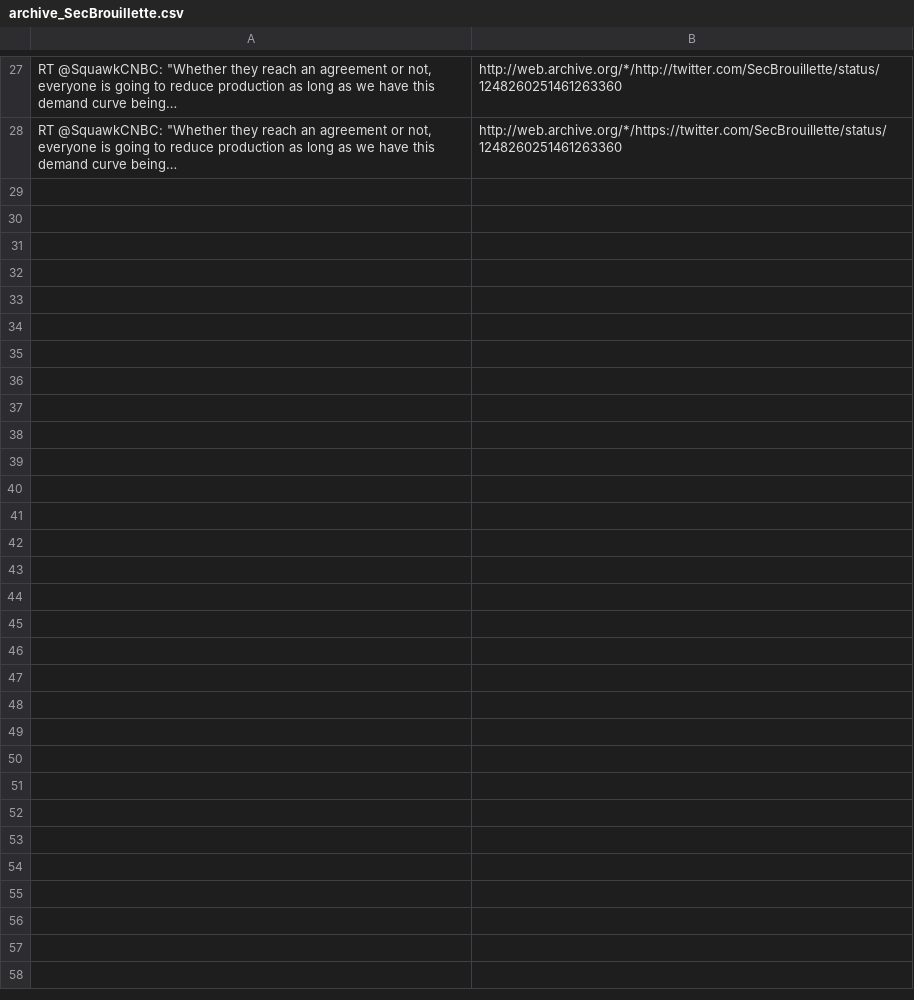
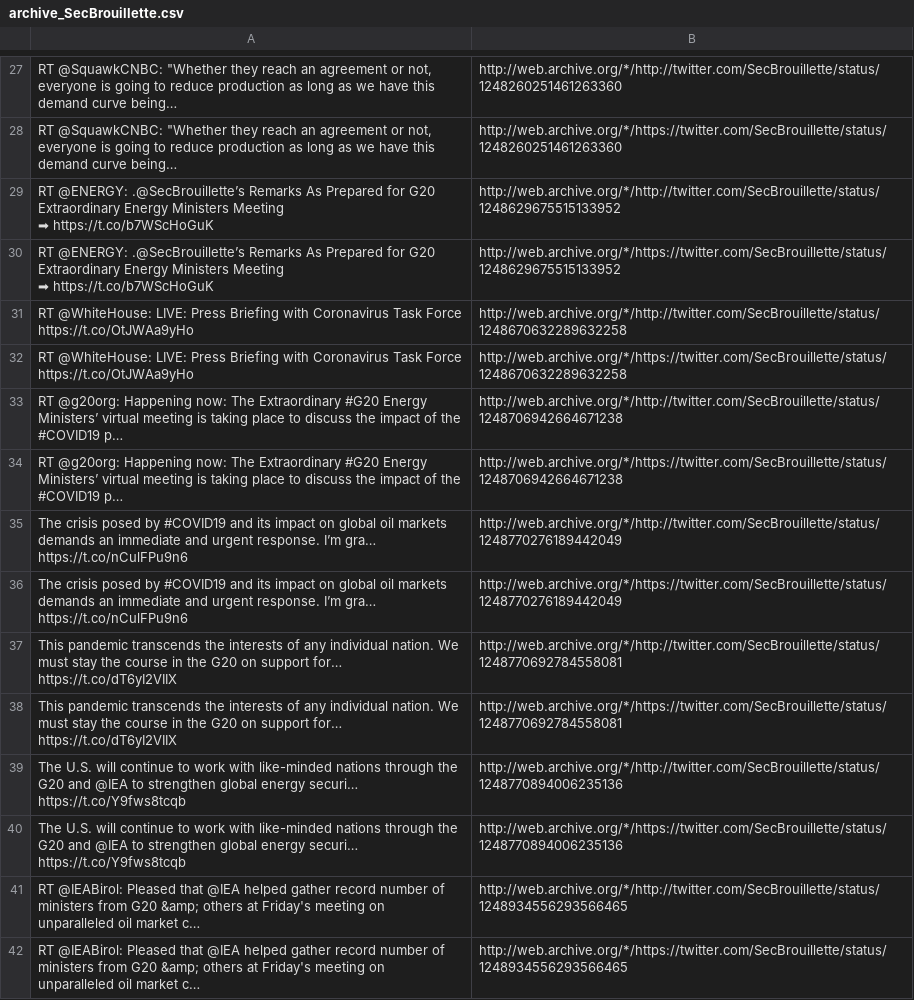
Before and after one commit to patrick-brian-mooney/archive-junta, a CSV file: data/archive_SecBrouillette.csv, drawn as a sheet; only a part is shown, gaps mark what is left out; ↵ is a line break in a cell; the diff names each change by its address in the sheet, - before the commit and + after, or states it on an @@ line.

```diff
--- a/data/archive_SecBrouillette.csv
+++ b/data/archive_SecBrouillette.csv
+row 29: RT @ENERGY: .@SecBrouillette’s Remarks As Prepared for G20 Extraordinary Energy Ministers Meeting ↵ ➡ https://t.co/b7WScHoGuK | http://web.archive.org/*/http://twitter.com/SecBrouillette/status/1248629675515133952
+row 30: RT @ENERGY: .@SecBrouillette’s Remarks As Prepared for G20 Extraordinary Energy Ministers Meeting ↵ ➡ https://t.co/b7WScHoGuK | http://web.archive.org/*/https://twitter.com/SecBrouillette/status/1248629675515133952
+row 31: RT @WhiteHouse: LIVE: Press Briefing with Coronavirus Task Force https://t.co/OtJWAa9yHo | http://web.archive.org/*/http://twitter.com/SecBrouillette/status/1248670632289632258
+row 32: RT @WhiteHouse: LIVE: Press Briefing with Coronavirus Task Force https://t.co/OtJWAa9yHo | http://web.archive.org/*/https://twitter.com/SecBrouillette/status/1248670632289632258
+row 33: RT @g20org: Happening now: The Extraordinary #G20 Energy Ministers’ virtual meeting is taking place to discuss the impact of the #COVID19 p… | http://web.archive.org/*/http://twitter.com/SecBrouillette/status/1248706942664671238
+row 34: RT @g20org: Happening now: The Extraordinary #G20 Energy Ministers’ virtual meeting is taking place to discuss the impact of the #COVID19 p… | http://web.archive.org/*/https://twitter.com/SecBrouillette/status/1248706942664671238
+row 35: The crisis posed by #COVID19 and its impact on global oil markets demands an immediate and urgent response. I’m gra… https://t.co/nCulFPu9n6 | http://web.archive.org/*/http://twitter.com/SecBrouillette/status/1248770276189442049
+row 36: The crisis posed by #COVID19 and its impact on global oil markets demands an immediate and urgent response. I’m gra… https://t.co/nCulFPu9n6 | http://web.archive.org/*/https://twitter.com/SecBrouillette/status/1248770276189442049
+row 37: This pandemic transcends the interests of any individual nation. We must stay the course in the G20 on support for… https://t.co/dT6yI2VIIX | http://web.archive.org/*/http://twitter.com/SecBrouillette/status/1248770692784558081
+row 38: This pandemic transcends the interests of any individual nation. We must stay the course in the G20 on support for… https://t.co/dT6yI2VIIX | http://web.archive.org/*/https://twitter.com/SecBrouillette/status/1248770692784558081
+row 39: The U.S. will continue to work with like-minded nations through the G20 and @IEA to strengthen global energy securi… https://t.co/Y9fws8tcqb | http://web.archive.org/*/http://twitter.com/SecBrouillette/status/1248770894006235136
+row 40: The U.S. will continue to work with like-minded nations through the G20 and @IEA to strengthen global energy securi… https://t.co/Y9fws8tcqb | http://web.archive.org/*/https://twitter.com/SecBrouillette/status/1248770894006235136
+row 41: RT @IEABirol: Pleased that @IEA helped gather record number of ministers from G20 &amp; others at Friday's meeting on unparalleled oil market c… | http://web.archive.org/*/http://twitter.com/SecBrouillette/status/1248934556293566465
+row 42: RT @IEABirol: Pleased that @IEA helped gather record number of ministers from G20 &amp; others at Friday's meeting on unparalleled oil market c… | http://web.archive.org/*/https://twitter.com/SecBrouillette/status/1248934556293566465
```
Also changed, not shown: data/archive_FLOTUS.csv, data/archive_MattWhitaker46.csv, 27 other files.
